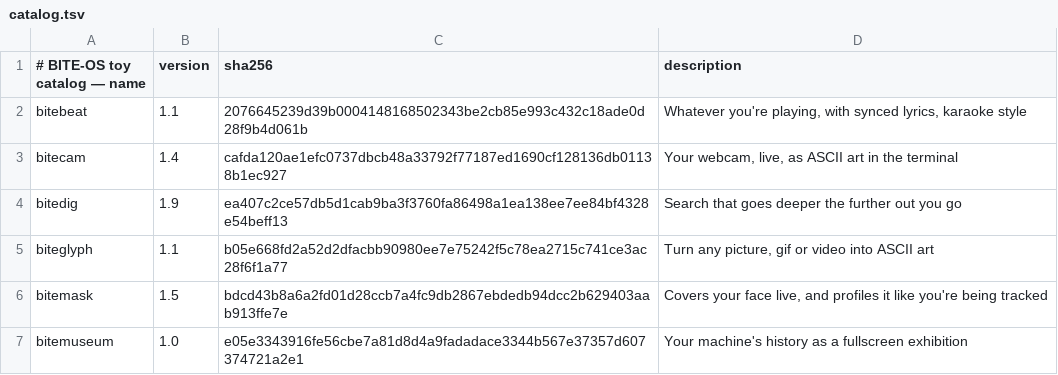
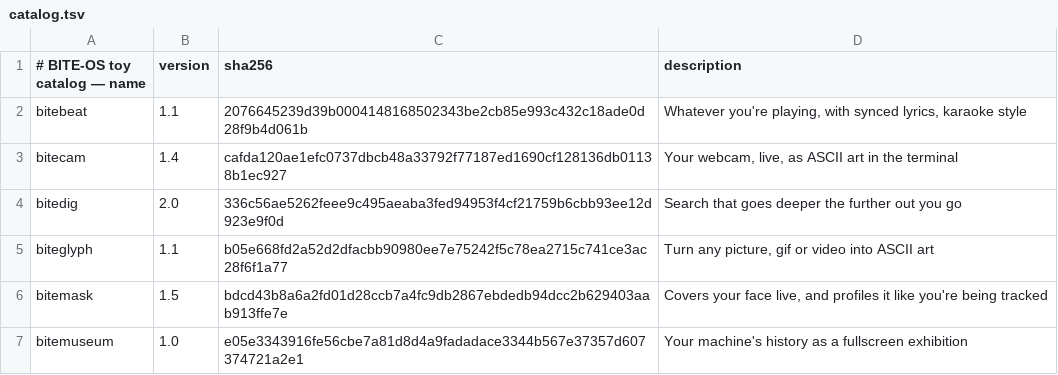
Before and after one commit to GLITCH-BITE-404/BITE-OS-toys, a TSV file: catalog.tsv, drawn as a sheet.

```diff
--- a/catalog.tsv
+++ b/catalog.tsv
@@ -3,3 +3,3 @@ bitebeat	1.1	2076645239d39b0004148168502343be2cb85e993c432c18ade0d28f9b4d061b	Wh
 bitecam	1.4	cafda120ae1efc0737dbcb48a33792f77187ed1690cf128136db01138b1ec927	Your webcam, live, as ASCII art in the terminal
-bitedig	1.9	ea407c2ce57db5d1cab9ba3f3760fa86498a1ea138ee7ee84bf4328e54beff13	Search that goes deeper the further out you go
+bitedig	2.0	336c56ae5262feee9c495aeaba3fed94953f4cf21759b6cbb93ee12d923e9f0d	Search that goes deeper the further out you go
 biteglyph	1.1	b05e668fd2a52d2dfacbb90980ee7e75242f5c78ea2715c741ce3ac28f6f1a77	Turn any picture, gif or video into ASCII art
```
Also changed, not shown: 2 other files.
